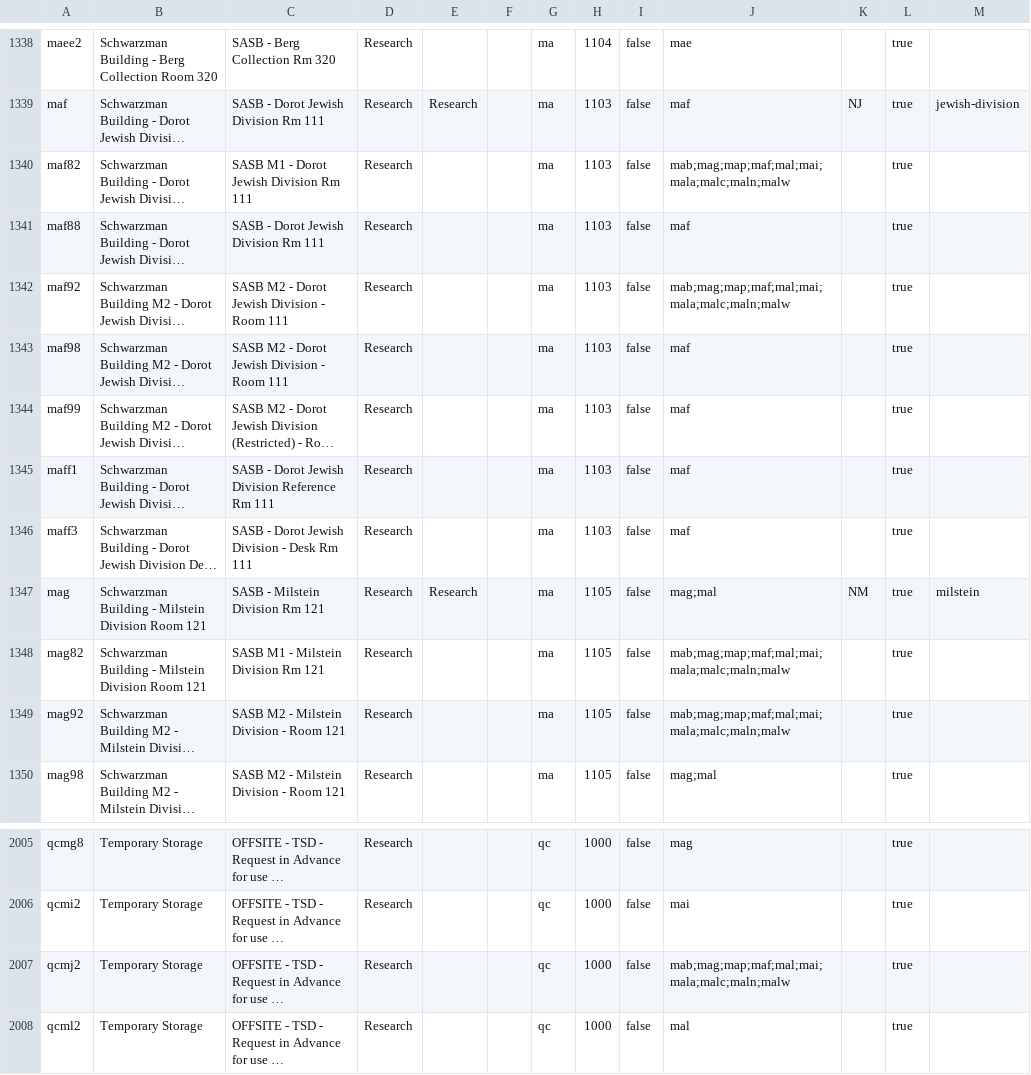
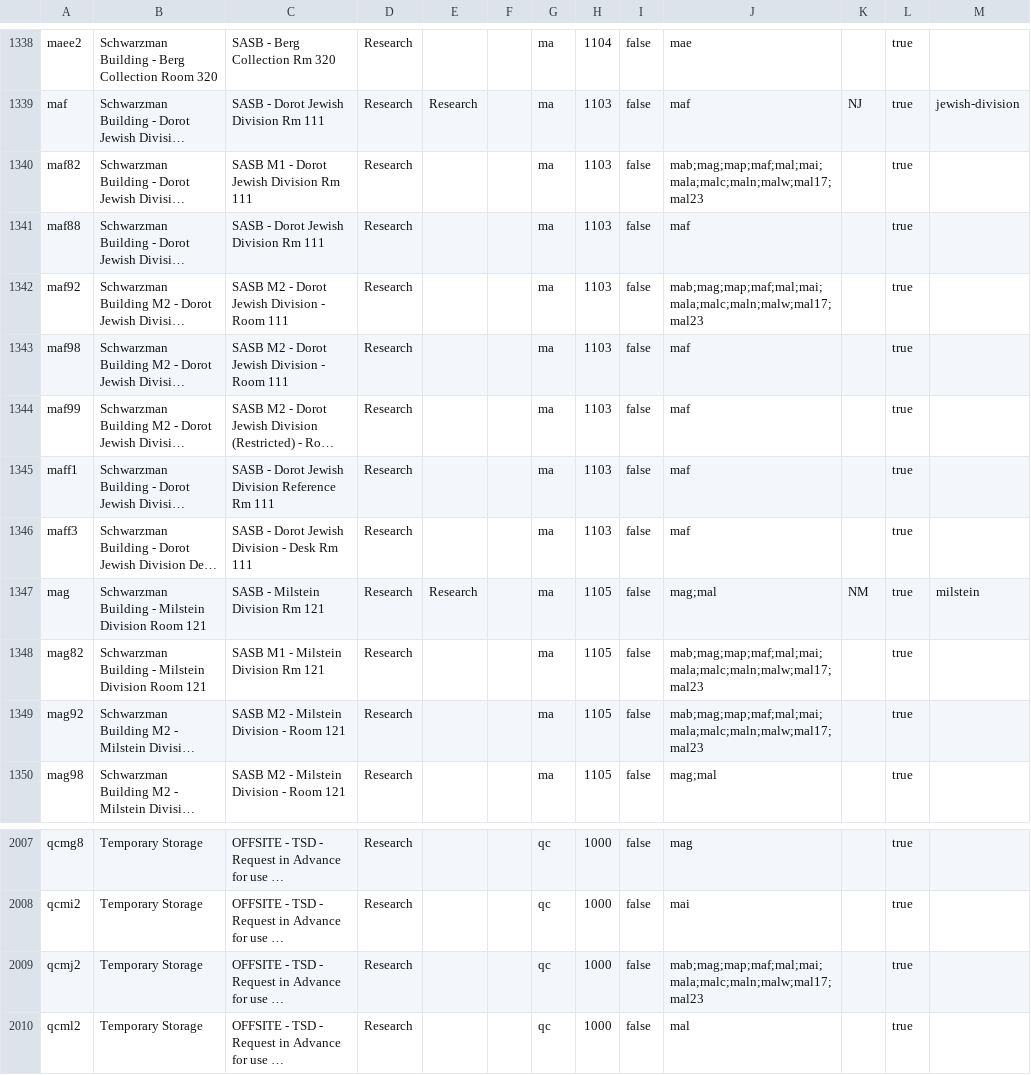
Before and after one commit to NYPL/nypl-core, a CSV file: vocabularies/csv/locations.csv, drawn as a sheet; only a part is shown, gaps mark what is left out; long unchanged cells end in …; addresses are those after the commit; the diff covers the shown part only; the diff names each change by its address in the sheet, - before the commit and + after, or states it on an @@ line.

```diff
--- a/vocabularies/csv/locations.csv
+++ b/vocabularies/csv/locations.csv
-J1340: mab;mag;map;maf;mal;mai;mala;malc;maln;malw
+J1340: mab;mag;map;maf;mal;mai;mala;malc;maln;malw;mal17;mal23
-J1342: mab;mag;map;maf;mal;mai;mala;malc;maln;malw
+J1342: mab;mag;map;maf;mal;mai;mala;malc;maln;malw;mal17;mal23
-J1348:J1349: mab;mag;map;maf;mal;mai;mala;malc;maln;malw
+J1348:J1349: mab;mag;map;maf;mal;mai;mala;malc;maln;malw;mal17;mal23
-J2009: mab;mag;map;maf;mal;mai;mala;malc;maln;malw
+J2009: mab;mag;map;maf;mal;mai;mala;malc;maln;malw;mal17;mal23
```
Also changed, not shown: 2 added rows and 10 edited cells elsewhere in this file, 1 other file.
